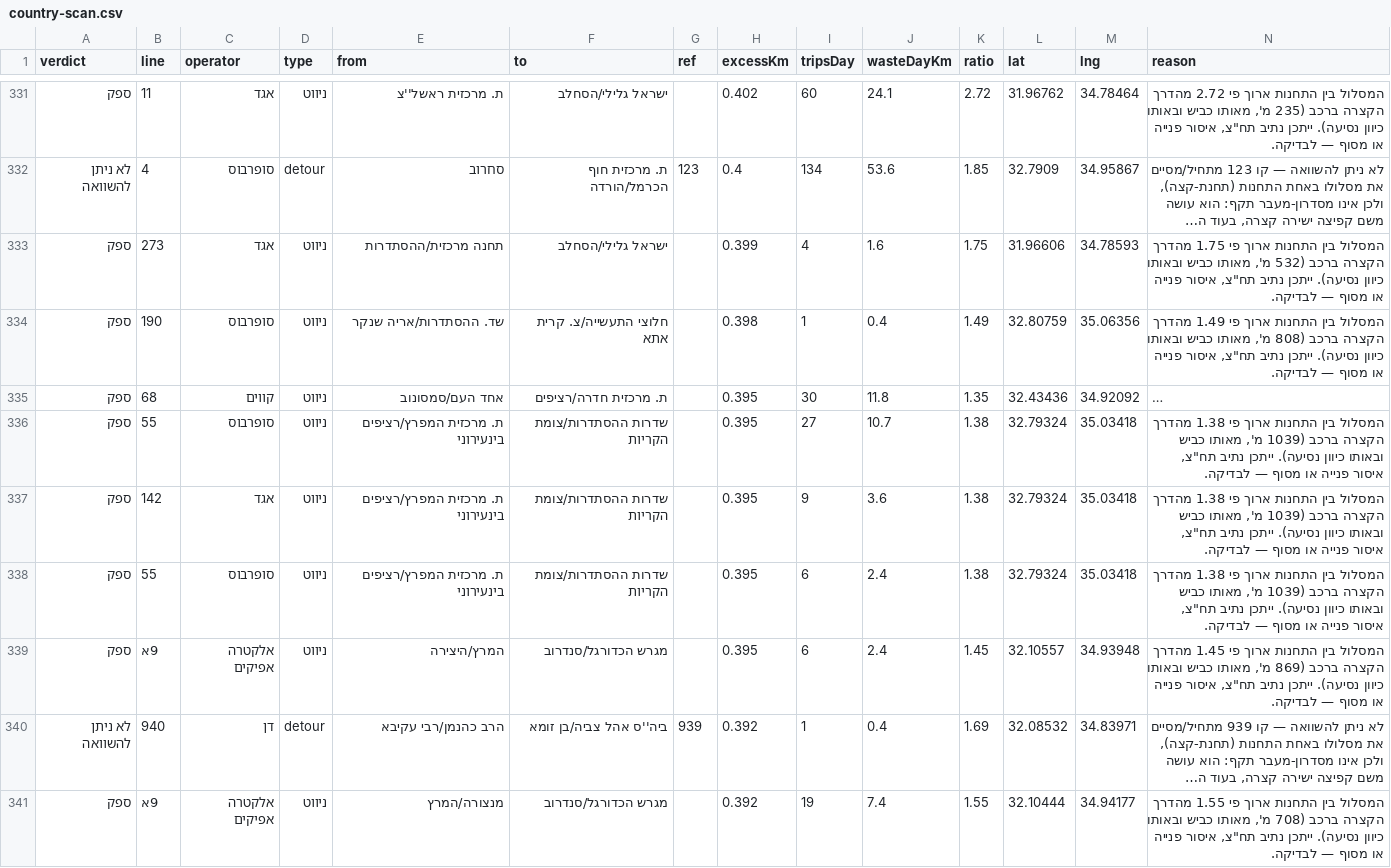
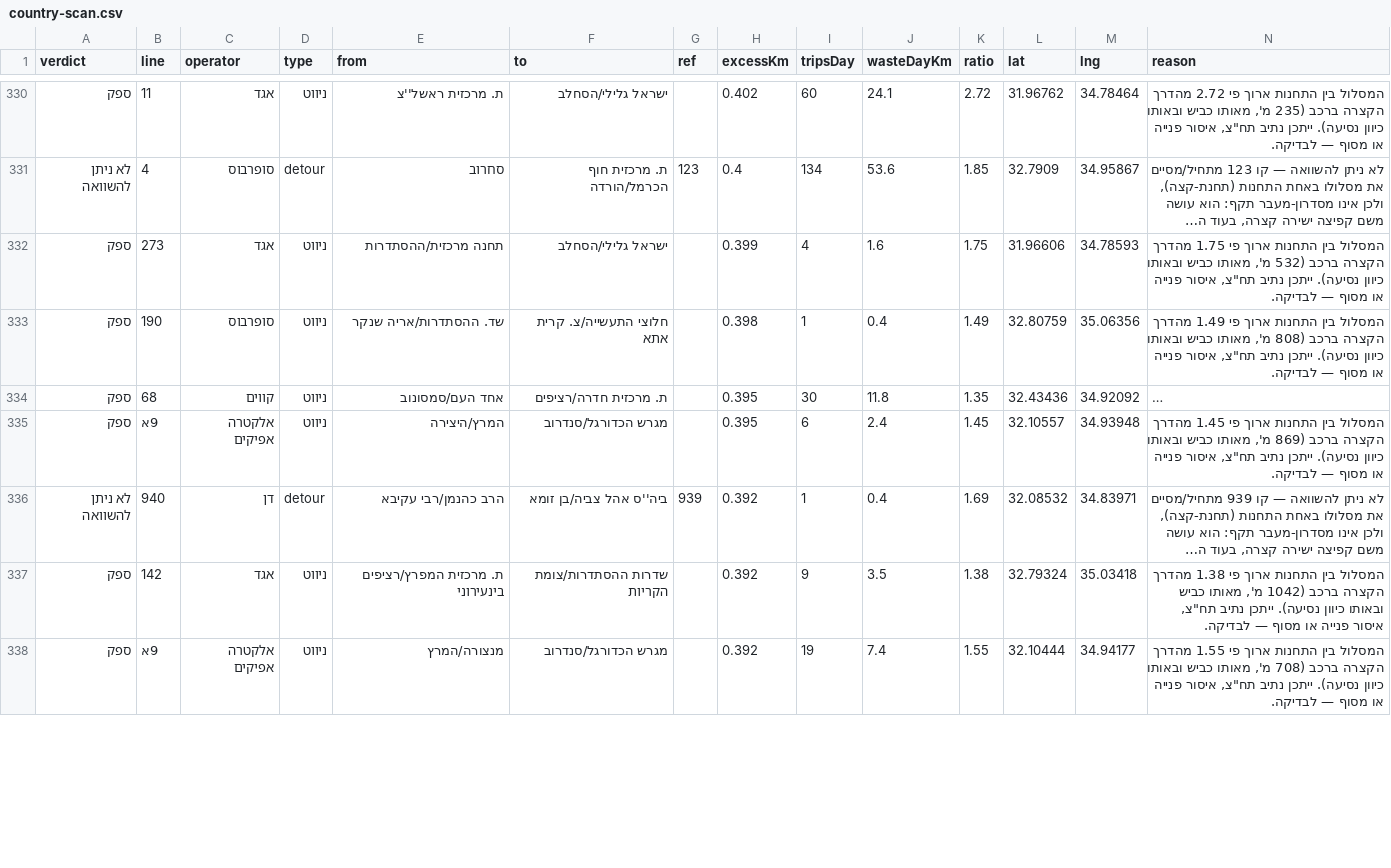
Before and after one commit to Transit-Freak/kav-bug, a CSV file: country-scan.csv, drawn as a sheet; only a part is shown, gaps mark what is left out; long unchanged cells end in …; removed rows and columns are numbered as before the commit, all else as after; the diff covers the shown part only; the diff names each change by its address in the sheet, - before the commit and + after, or states it on an @@ line.

```diff
--- a/country-scan.csv
+++ b/country-scan.csv
-row 336: ספק | 55 | סופרבוס | ניווט | ת. מרכזית המפרץ/רציפים בינעירוני | שדרות ההסתדרות/צומת הקריות |  | 0.395 | 27 | 10.7 | 1.38 | 32.79324 | 35.03418 | המסלול בין התחנות ארוך פי 1.38 מהדרך הקצרה ברכב (1039 מ', מאותו כביש ובאותו כיוון נסיעה). ייתכן נתיב תח"צ, איסור פנייה או מסוף — לבדיקה.
-row 337: ספק | 142 | אגד | ניווט | ת. מרכזית המפרץ/רציפים בינעירוני | שדרות ההסתדרות/צומת הקריות |  | 0.395 | 9 | 3.6 | 1.38 | 32.79324 | 35.03418 | המסלול בין התחנות ארוך פי 1.38 מהדרך הקצרה ברכב (1039 מ', מאותו כביש ובאותו כיוון נסיעה). ייתכן נתיב תח"צ, איסור פנייה או מסוף — לבדיקה.
-row 338: ספק | 55 | סופרבוס | ניווט | ת. מרכזית המפרץ/רציפים בינעירוני | שדרות ההסתדרות/צומת הקריות |  | 0.395 | 6 | 2.4 | 1.38 | 32.79324 | 35.03418 | המסלול בין התחנות ארוך פי 1.38 מהדרך הקצרה ברכב (1039 מ', מאותו כביש ובאותו כיוון נסיעה). ייתכן נתיב תח"צ, איסור פנייה או מסוף — לבדיקה.
+row 337: ספק | 142 | אגד | ניווט | ת. מרכזית המפרץ/רציפים בינעירוני | שדרות ההסתדרות/צומת הקריות |  | 0.392 | 9 | 3.5 | 1.38 | 32.79324 | 35.03418 | המסלול בין התחנות ארוך פי 1.38 מהדרך הקצרה ברכב (1042 מ', מאותו כביש ובאותו כיוון נסיעה). ייתכן נתיב תח"צ, איסור פנייה או מסוף — לבדיקה.
```
Also changed, not shown: 5 added rows, 4 removed rows and 9 edited cells elsewhere in this file, 5 other files.
